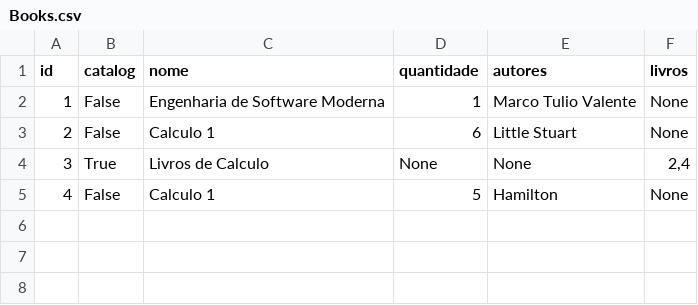
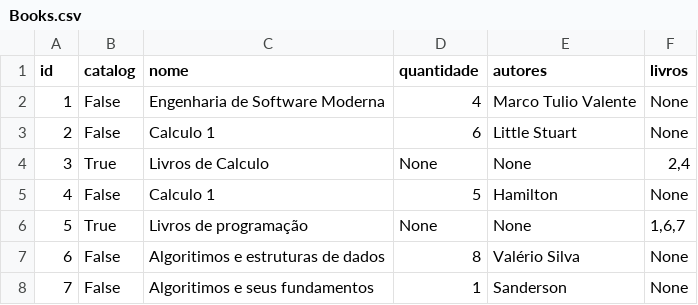
Before and after one commit to tccsantos/ProjOO, a CSV file: Banco/Books.csv, drawn as a sheet; the diff names each change by its address in the sheet, - before the commit and + after, or states it on an @@ line.

```diff
--- a/Banco/Books.csv
+++ b/Banco/Books.csv
-D2 (quantidade): 1
+D2 (quantidade): 4
+row 6: 5 | True | Livros de programação | None | None | 1,6,7
+row 7: 6 | False | Algoritimos e estruturas de dados | 8 | Valério Silva | None
+row 8: 7 | False | Algoritimos e seus fundamentos | 1 | Sanderson | None
```
Also changed, not shown: 12 other files.
